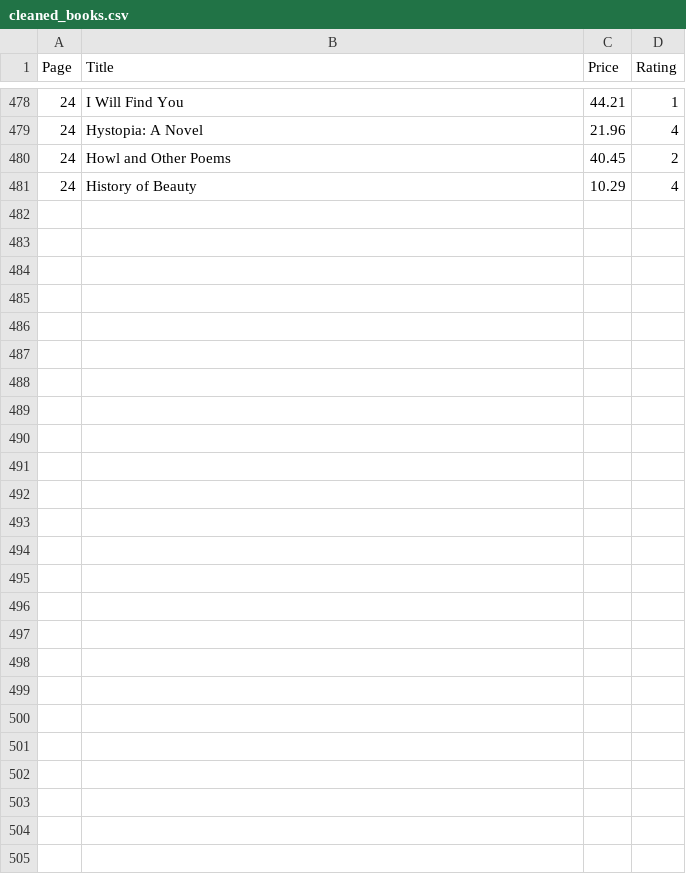
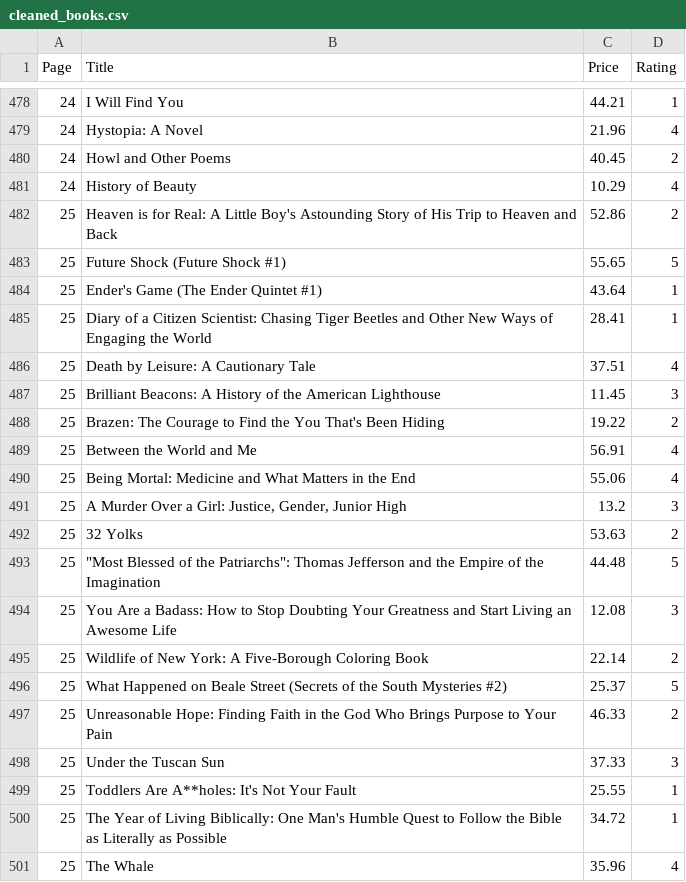
Before and after one commit to Shrishti2401/data_automation_pipeline, a CSV file: cleaned_books.csv, drawn as a sheet; only a part is shown, gaps mark what is left out.

```diff
--- a/cleaned_books.csv
+++ b/cleaned_books.csv
@@ -481 +481,21 @@ Page,Title,Price,Rating
 24,History of Beauty,10.29,4
+25,Heaven is for Real: A Little Boy's Astounding Story of His Trip to Heaven and Back,52.86,2
+25,Future Shock (Future Shock #1),55.65,5
+25,Ender's Game (The Ender Quintet #1),43.64,1
+25,Diary of a Citizen Scientist: Chasing Tiger Beetles and Other New Ways of Engaging the World,28.41,1
+25,Death by Leisure: A Cautionary Tale,37.51,4
+25,Brilliant Beacons: A History of the American Lighthouse,11.45,3
+25,Brazen: The Courage to Find the You That's Been Hiding,19.22,2
+25,Between the World and Me,56.91,4
+25,Being Mortal: Medicine and What Matters in the End,55.06,4
+25,"A Murder Over a Girl: Justice, Gender, Junior High",13.2,3
+25,32 Yolks,53.63,2
+25,"""Most Blessed of the Patriarchs"": Thomas Jefferson and the Empire of the Imagination",44.48,5
+25,You Are a Badass: How to Stop Doubting Your Greatness and Start Living an Awesome Life,12.08,3
+25,Wildlife of New York: A Five-Borough Coloring Book,22.14,2
+25,What Happened on Beale Street (Secrets of the South Mysteries #2),25.37,5
+25,Unreasonable Hope: Finding Faith in the God Who Brings Purpose to Your Pain,46.33,2
+25,Under the Tuscan Sun,37.33,3
+25,Toddlers Are A**holes: It's Not Your Fault,25.55,1
+25,The Year of Living Biblically: One Man's Humble Quest to Follow the Bible as Literally as Possible,34.72,1
+25,The Whale,35.96,4
```
Also changed, not shown: books_to_scrape.csv, 1 other file.
